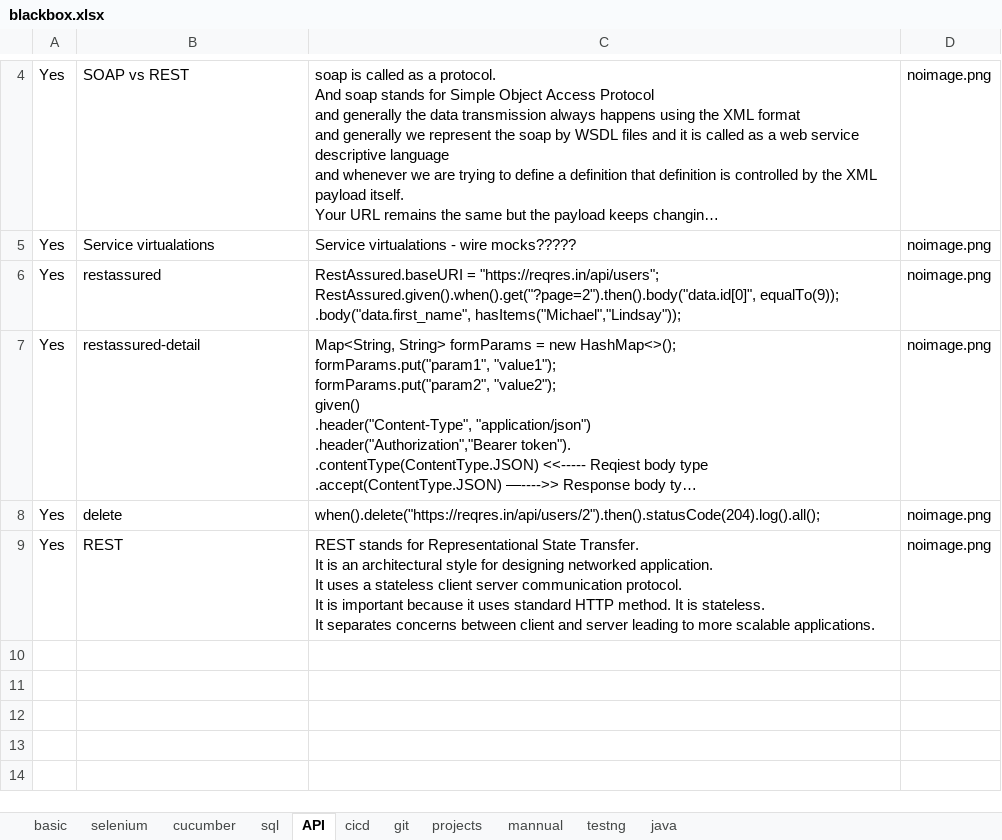
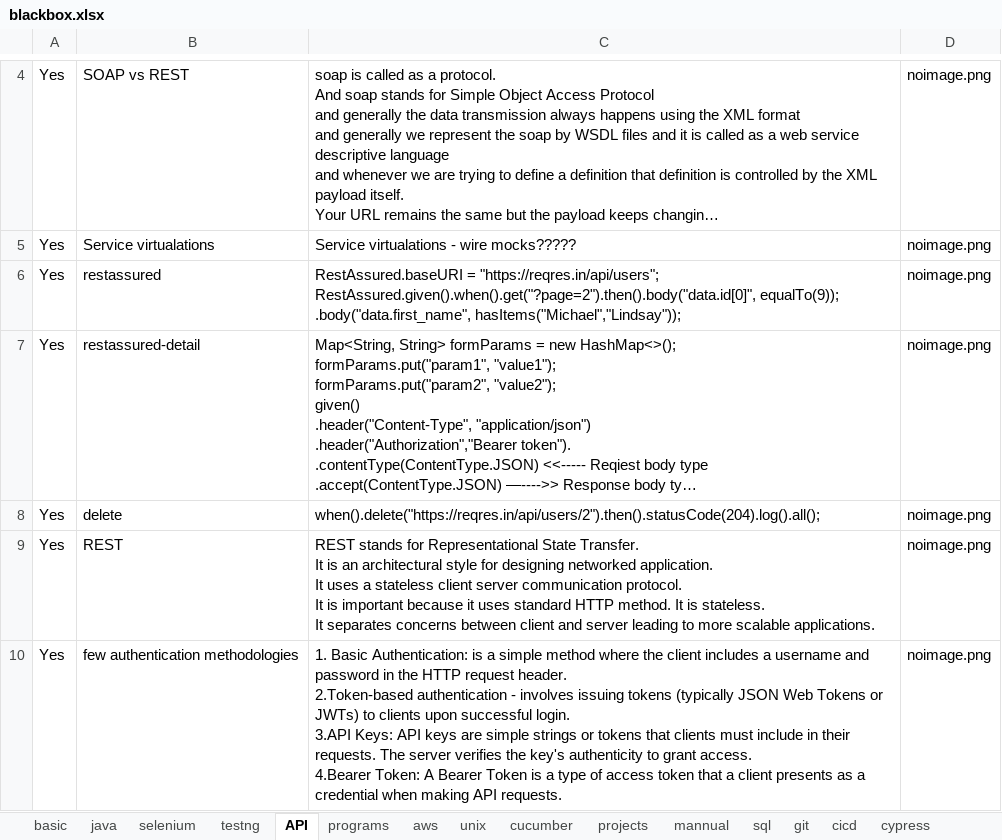
Before and after one commit to kasthurikranthikumar/pyweb, an Excel workbook: blackbox.xlsx, sheet API, drawn as a sheet; only a part is shown, gaps mark what is left out; long unchanged cells end in …; values as stored, in another font and other column widths than the file's, no borders; charts and pictures not drawn; ↵ is a line break in a cell; the diff names each change by its address in the sheet, - before the commit and + after, or states it on an @@ line.

```diff
--- a/blackbox.xlsx (sheet API)
+++ b/blackbox.xlsx (sheet API)
+sheet tab: programs
+sheet tab: aws
+sheet tab: unix
+sheet tab: cypress
@@ sheet tab order changed: basic | java | selenium | testng | API | programs | aws | unix | cucumber | projects | mannual | sql | git | cicd | cypress @@
+row 10: Yes | few authentication methodologies | 1. Basic Authentication: is a simple method where the client includes a username and password in the HTTP request header. ↵ 2.Token-based authentication - involves issuing tokens (typically JSON Web Tokens or JWTs) to clients upon successful login. ↵ 3.API Keys: API keys are simple strings or tokens that clients must include in their requests. The server verifies the key's authenticity to grant access. ↵ 4.Bearer Token: A Bearer Token is a type of access token that a client presents as a credential when making API requests. | noimage.png
```
Also changed, not shown: sheet selenium, sheet java, sheet basic, sheet git, sheet testng, sheet projects, 2 more sheets, other sheet tabs, charts or pictures, 2 other files.
